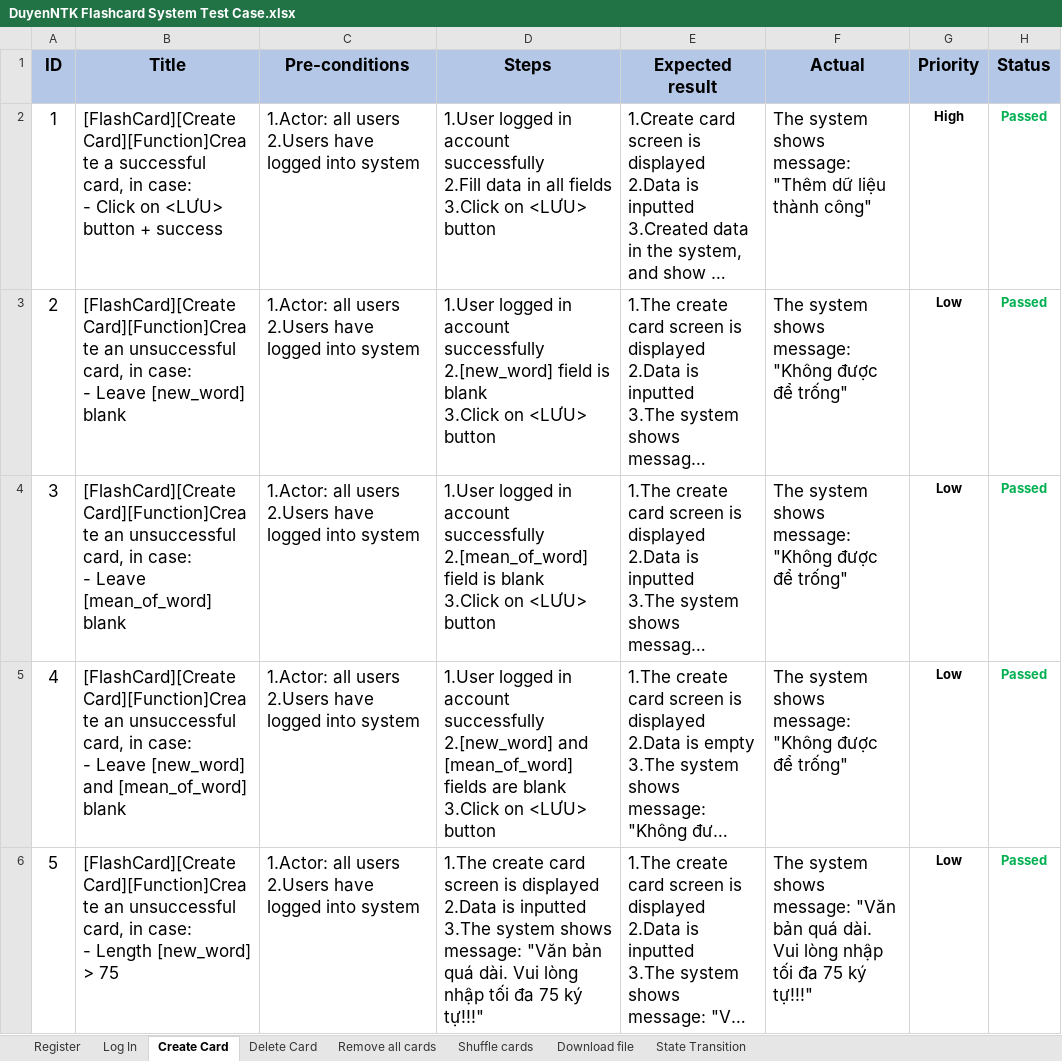
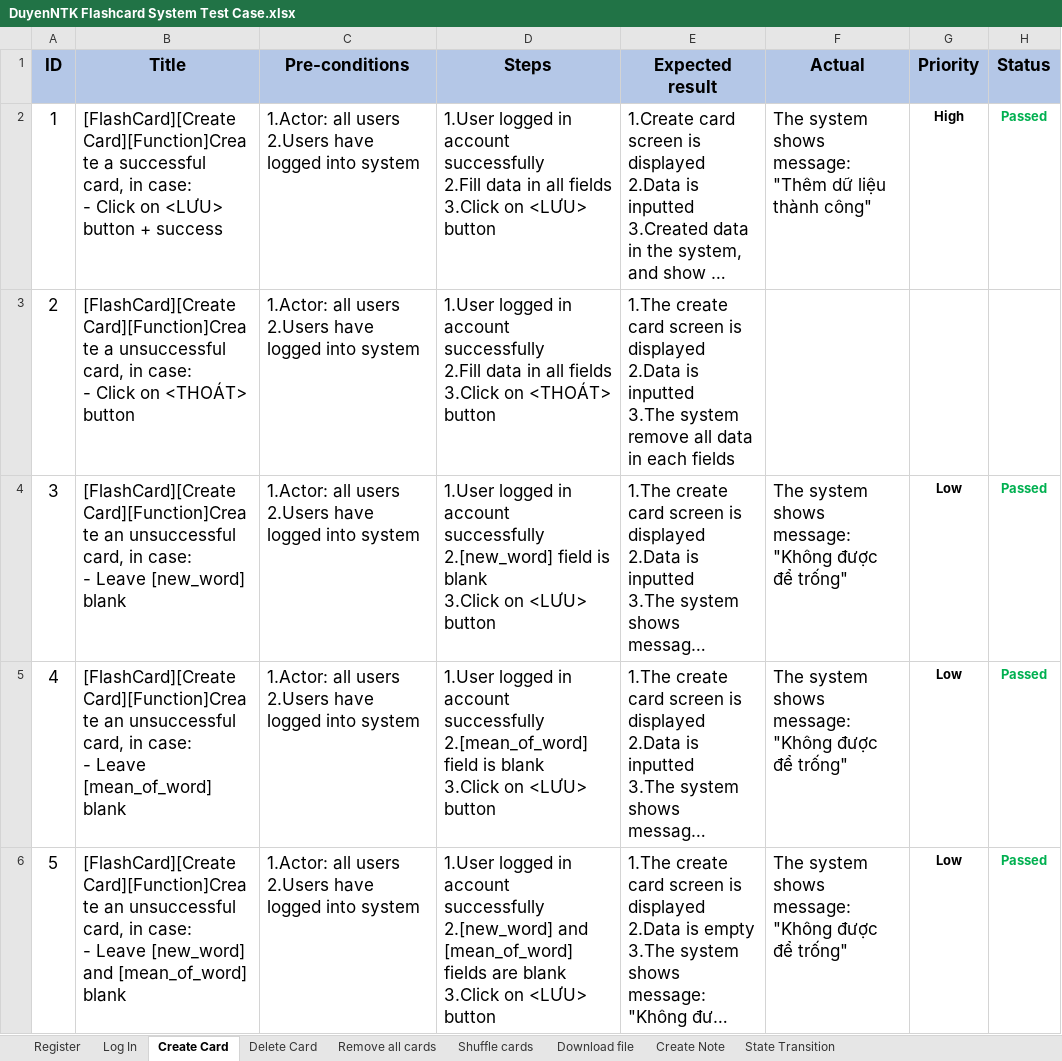
Before and after one commit to duyenqa/learn-writing-english, an Excel workbook: manual_test/DuyenNTK Flashcard System Test Case.xlsx, sheet Create Card, drawn as a sheet; only a part is shown; the shorter side is filled out with more unchanged rows; long unchanged cells end in …; values as stored, in another font and other column widths than the file's, no borders; conditional formats not drawn; addresses are those after the commit; ↵ is a line break in a cell; the diff names each change by its address in the sheet, - before the commit and + after, or states it on an @@ line.

Commit message:
update file test case

```diff
--- a/manual_test/DuyenNTK Flashcard System Test Case.xlsx (sheet Create Card)
+++ b/manual_test/DuyenNTK Flashcard System Test Case.xlsx (sheet Create Card)
+sheet tab: Create Note
+row 3: 2 | [FlashCard][Create Card][Function]Create a unsuccessful card, in case: ↵ - Click on <THOÁT> button | 1.Actor: all users ↵ 2.Users have logged into system | 1.User logged in account successfully ↵ 2.Fill data in all fields ↵ 3.Click on <THOÁT> button | 1.The create card screen is displayed ↵ 2.Data is inputted ↵ 3.The system remove all data in each fields
@@ column A (ID) renumbered from row 4 down @@
```
Also changed, not shown: sheet Log In, sheet Register.
